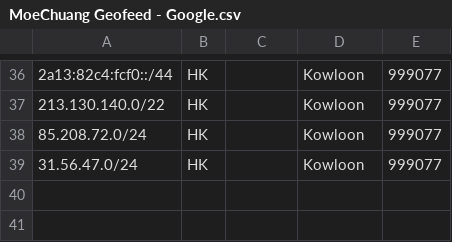
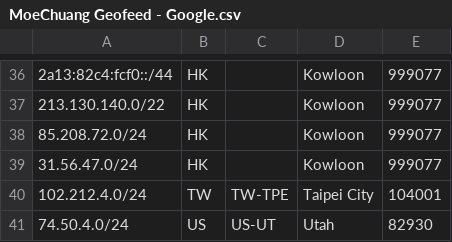
Before and after one commit to MoeChuang-Network/geofeed, a CSV file: MoeChuang Geofeed - Google.csv, drawn as a sheet; only a part is shown, gaps mark what is left out; the diff names each change by its address in the sheet, - before the commit and + after, or states it on an @@ line.

Commit message:
Add files via upload

```diff
--- a/MoeChuang Geofeed - Google.csv
+++ b/MoeChuang Geofeed - Google.csv
+row 40: 102.212.4.0/24 | TW | TW-TPE | Taipei City | 104001
+row 41: 74.50.4.0/24 | US | US-UT | Utah | 82930
```
